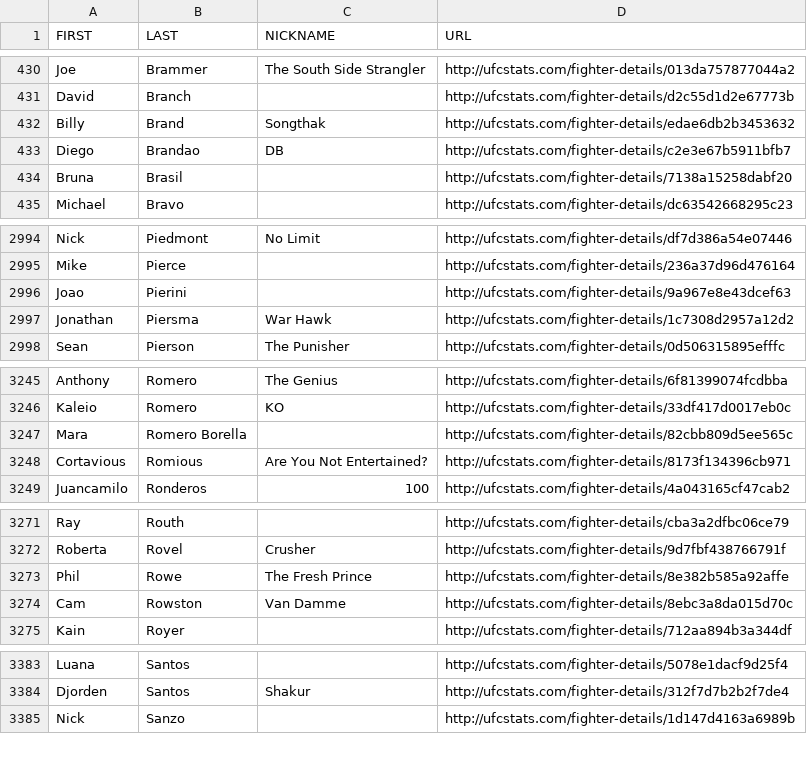
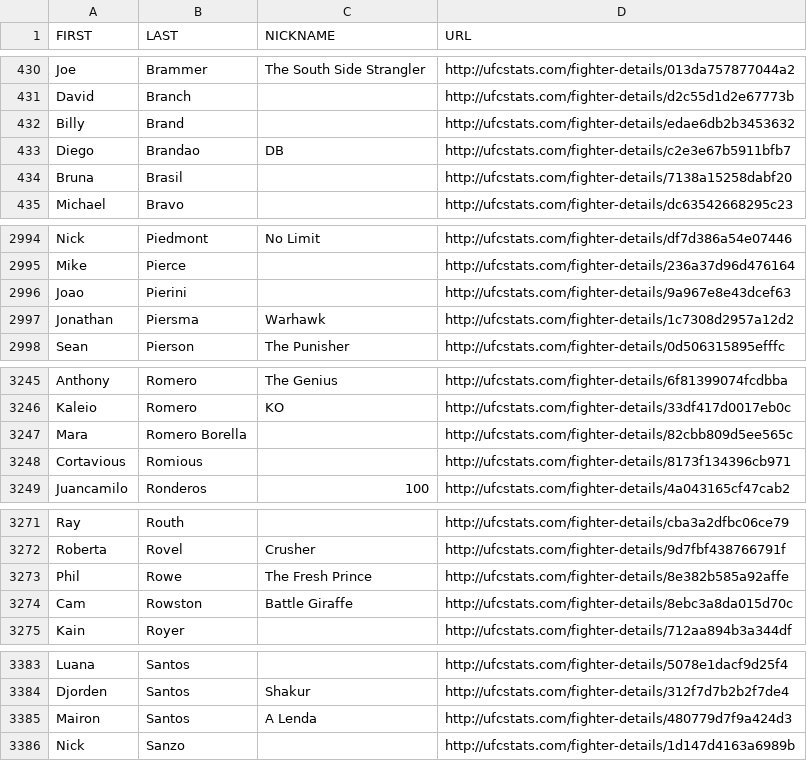
Before and after one commit to Greco1899/scrape_ufc_stats, a CSV file: ufc_fighter_details.csv, drawn as a sheet; only a part is shown, gaps mark what is left out.

```diff
--- a/ufc_fighter_details.csv
+++ b/ufc_fighter_details.csv
@@ -431,3 +431,3 @@ Joe,Brammer,The South Side Strangler,http://ufcstats.com/fighter-details/013da75
 David,Branch,,http://ufcstats.com/fighter-details/d2c55d1d2e67773b
-Billy,Brand,Songthak,http://ufcstats.com/fighter-details/edae6db2b3453632
+Billy,Brand,,http://ufcstats.com/fighter-details/edae6db2b3453632
 Diego,Brandao,DB,http://ufcstats.com/fighter-details/c2e3e67b5911bfb7
@@ -2996,3 +2996,3 @@ Mike,Pierce,,http://ufcstats.com/fighter-details/236a37d96d476164
 Joao,Pierini,,http://ufcstats.com/fighter-details/9a967e8e43dcef63
-Jonathan,Piersma,War Hawk,http://ufcstats.com/fighter-details/1c7308d2957a12d2
+Jonathan,Piersma,Warhawk,http://ufcstats.com/fighter-details/1c7308d2957a12d2
 Sean,Pierson,The Punisher,http://ufcstats.com/fighter-details/0d506315895efffc
@@ -3247,3 +3247,3 @@ Kaleio,Romero,KO,http://ufcstats.com/fighter-details/33df417d0017eb0c
 Mara,Romero Borella,,http://ufcstats.com/fighter-details/82cbb809d5ee565c
-Cortavious,Romious,Are You Not Entertained?,http://ufcstats.com/fighter-details/8173f134396cb971
+Cortavious,Romious,,http://ufcstats.com/fighter-details/8173f134396cb971
 Juancamilo,Ronderos,100,http://ufcstats.com/fighter-details/4a043165cf47cab2
@@ -3273,3 +3273,3 @@ Roberta,Rovel,Crusher,http://ufcstats.com/fighter-details/9d7fbf438766791f
 Phil,Rowe,The Fresh Prince,http://ufcstats.com/fighter-details/8e382b585a92affe
-Cam,Rowston,Van Damme,http://ufcstats.com/fighter-details/8ebc3a8da015d70c
+Cam,Rowston,Battle Giraffe,http://ufcstats.com/fighter-details/8ebc3a8da015d70c
 Kain,Royer,,http://ufcstats.com/fighter-details/712aa894b3a344df
@@ -3384,2 +3384,3 @@ Luana,Santos,,http://ufcstats.com/fighter-details/5078e1dacf9d25f4
 Djorden,Santos,Shakur,http://ufcstats.com/fighter-details/312f7d7b2b2f7de4
+Mairon,Santos,A Lenda,http://ufcstats.com/fighter-details/480779d7f9a424d3
 Nick,Sanzo,,http://ufcstats.com/fighter-details/1d147d4163a6989b
```
Also changed, not shown: ufc_fighter_tott.csv.
